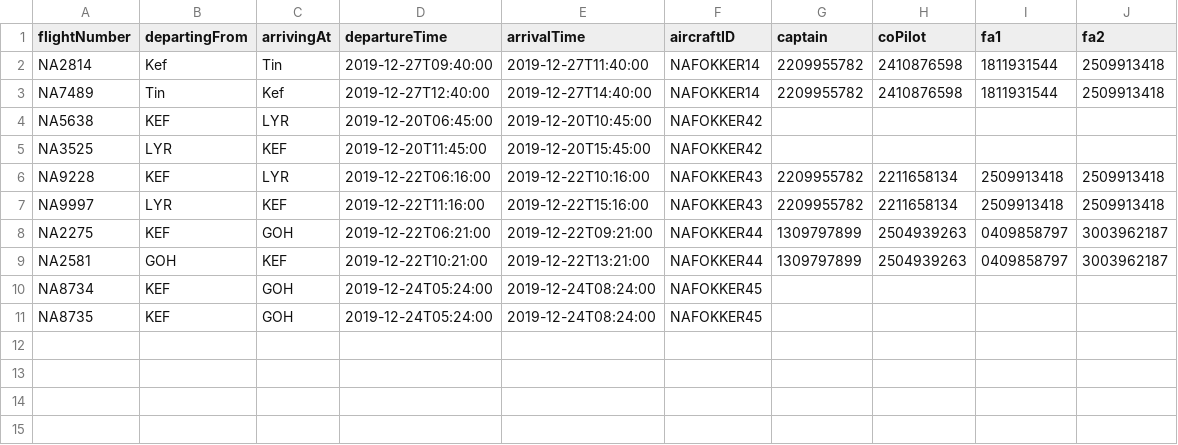
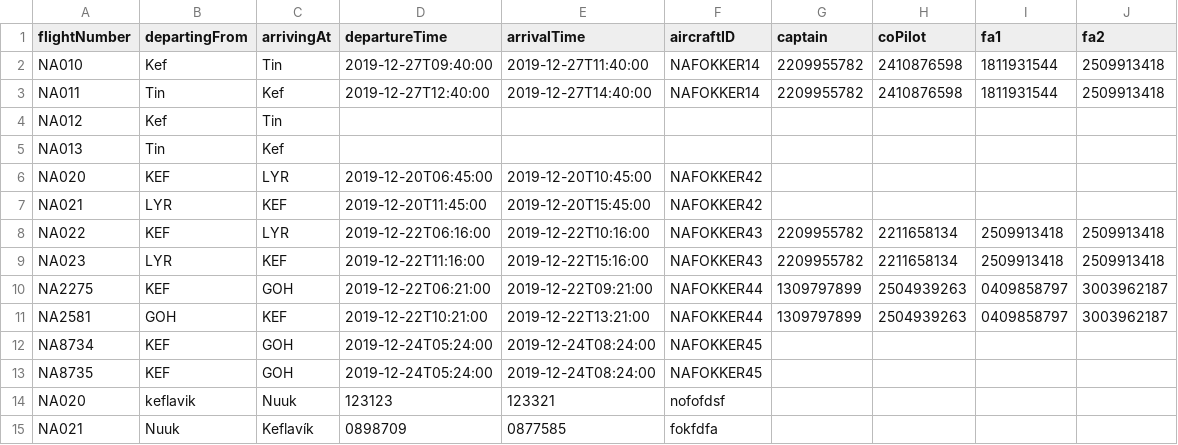
Before and after one commit to andri95/Verklegt1_AHERO, a CSV file: Data/UpcomingVoyages.csv, drawn as a sheet.

Commit message:
update voyage virkar, semi

```diff
--- a/Data/UpcomingVoyages.csv
+++ b/Data/UpcomingVoyages.csv
@@ -1,8 +1,10 @@
 flightNumber,departingFrom,arrivingAt,departureTime,arrivalTime,aircraftID,captain,coPilot,fa1,fa2
-NA2814,Kef,Tin,2019-12-27T09:40:00,2019-12-27T11:40:00,NAFOKKER14,2209955782,2410876598,1811931544,2509913418
-NA7489,Tin,Kef,2019-12-27T12:40:00,2019-12-27T14:40:00,NAFOKKER14,2209955782,2410876598,1811931544,2509913418
-NA5638,KEF,LYR,2019-12-20T06:45:00,2019-12-20T10:45:00,NAFOKKER42,,,,
-NA3525,LYR,KEF,2019-12-20T11:45:00,2019-12-20T15:45:00,NAFOKKER42,,,,
-NA9228,KEF,LYR,2019-12-22T06:16:00,2019-12-22T10:16:00,NAFOKKER43,2209955782,2211658134,2509913418,2509913418
-NA9997,LYR,KEF,2019-12-22T11:16:00,2019-12-22T15:16:00,NAFOKKER43,2209955782,2211658134,2509913418,2509913418
+NA010,Kef,Tin,2019-12-27T09:40:00,2019-12-27T11:40:00,NAFOKKER14,2209955782,2410876598,1811931544,2509913418
+NA011,Tin,Kef,2019-12-27T12:40:00,2019-12-27T14:40:00,NAFOKKER14,2209955782,2410876598,1811931544,2509913418
+NA012,Kef,Tin,
+NA013,Tin,Kef,
+NA020,KEF,LYR,2019-12-20T06:45:00,2019-12-20T10:45:00,NAFOKKER42,,,,
+NA021,LYR,KEF,2019-12-20T11:45:00,2019-12-20T15:45:00,NAFOKKER42,,,,
+NA022,KEF,LYR,2019-12-22T06:16:00,2019-12-22T10:16:00,NAFOKKER43,2209955782,2211658134,2509913418,2509913418
+NA023,LYR,KEF,2019-12-22T11:16:00,2019-12-22T15:16:00,NAFOKKER43,2209955782,2211658134,2509913418,2509913418
 NA2275,KEF,GOH,2019-12-22T06:21:00,2019-12-22T09:21:00,NAFOKKER44,1309797899,2504939263,0409858797,3003962187
@@ -11 +13,3 @@ NA8734,KEF,GOH,2019-12-24T05:24:00,2019-12-24T08:24:00,NAFOKKER45,,,,
 NA8735,KEF,GOH,2019-12-24T05:24:00,2019-12-24T08:24:00,NAFOKKER45,,,,
+NA020,keflavik,Nuuk,123123,123321,nofofdsf,,,,
+NA021,Nuuk,Keflavík,0898709,0877585,fokfdfa,,,,
```
Also changed, not shown: Data/Destinations.csv, 10 other files.
